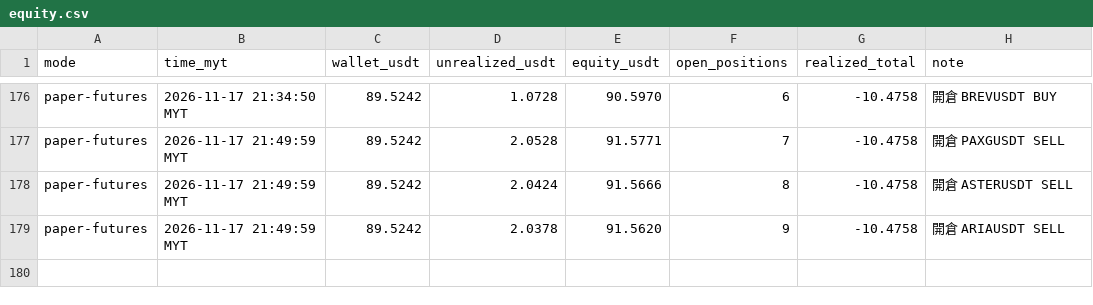
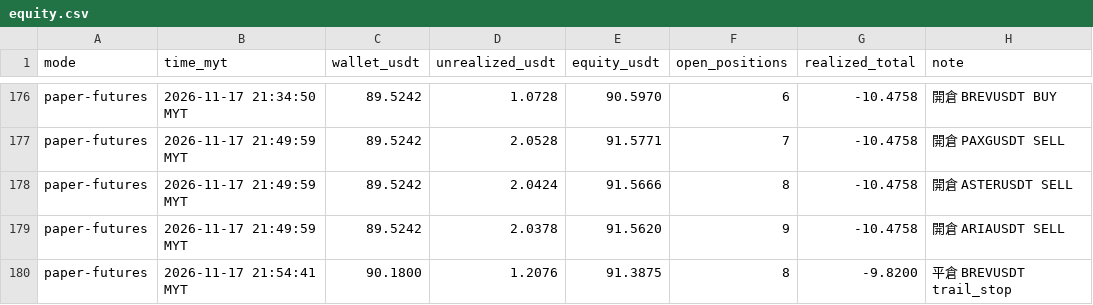
Before and after one commit to allenzeng060-lgtm/trade-dashboard, a CSV file: data/ledgers/trading-journal/futures_hf15m/equity.csv, drawn as a sheet; only a part is shown, gaps mark what is left out; the diff names each change by its address in the sheet, - before the commit and + after, or states it on an @@ line.

```diff
--- a/data/ledgers/trading-journal/futures_hf15m/equity.csv
+++ b/data/ledgers/trading-journal/futures_hf15m/equity.csv
+row 180: paper-futures | 2026-11-17 21:54:41 MYT | 90.1800 | 1.2076 | 91.3875 | 8 | -9.8200 | 平倉 BREVUSDT trail_stop
```
Also changed, not shown: data/ledgers/trading-journal/futures_hf15m/trades.csv, 19 other files.
